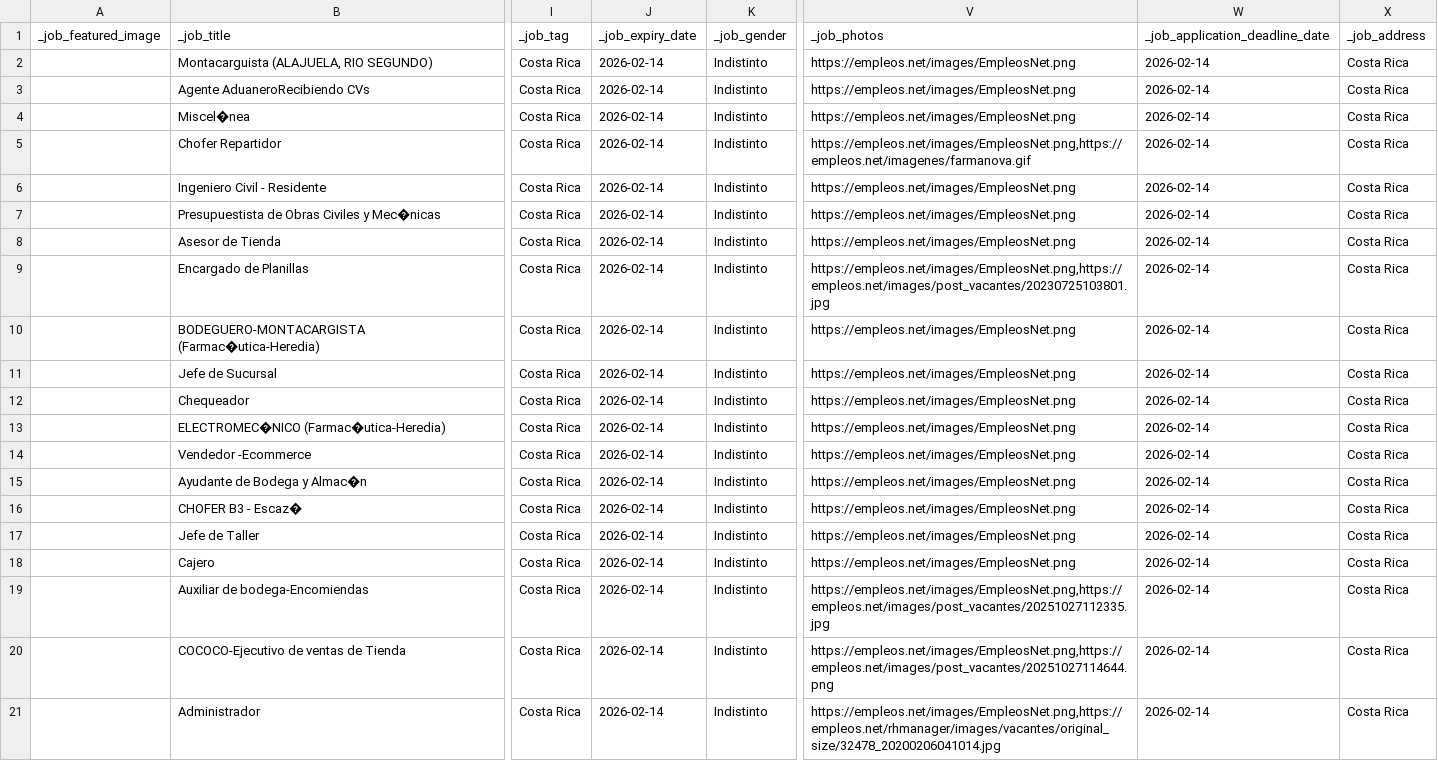
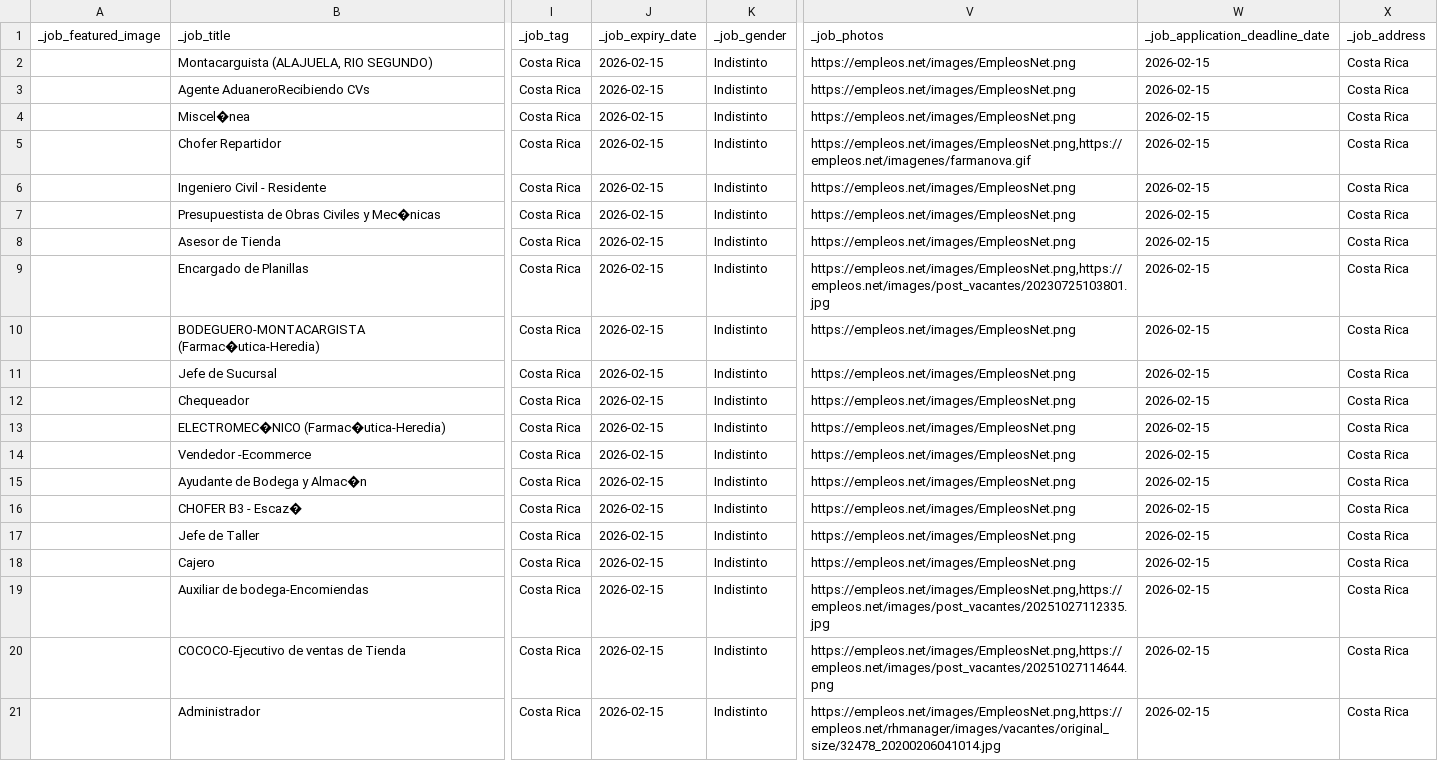
Before and after one commit to carloshubb/costarica_jobs, a CSV file: costa_rica_jobs.csv, drawn as a sheet; only a part is shown, gaps mark what is left out; the diff names each change by its address in the sheet, - before the commit and + after, or states it on an @@ line.

```diff
--- a/costa_rica_jobs.csv
+++ b/costa_rica_jobs.csv
-J2:J21 (_job_expiry_date): 2026-02-14
+J2:J21 (_job_expiry_date): 2026-02-15
-W2:W21 (_job_application_deadline_date): 2026-02-14
+W2:W21 (_job_application_deadline_date): 2026-02-15
```
Also changed, not shown: 1 other file.
